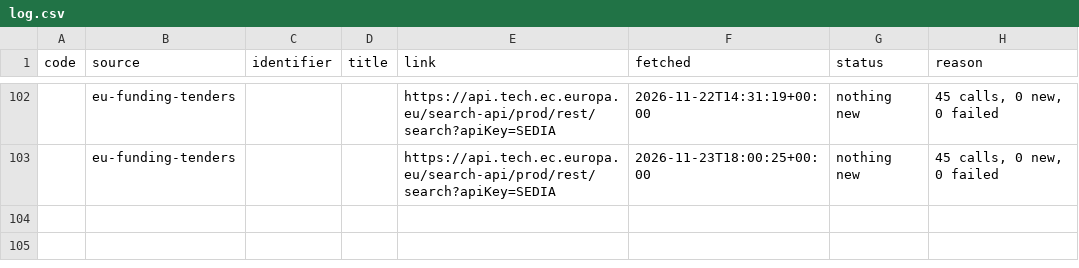
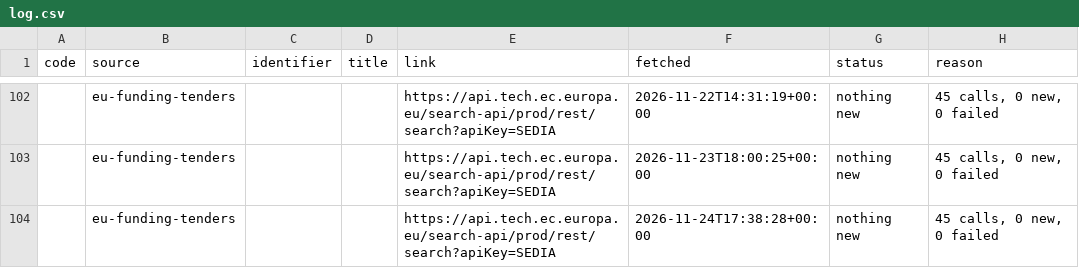
Before and after one commit to civicliteracies/field-monitoring-pipeline, a CSV file: data/raw/log.csv, drawn as a sheet; only a part is shown, gaps mark what is left out; the diff names each change by its address in the sheet, - before the commit and + after, or states it on an @@ line.

```diff
--- a/data/raw/log.csv
+++ b/data/raw/log.csv
+row 104:  | eu-funding-tenders |  |  | https://api.tech.ec.europa.eu/search-api/prod/rest/search?apiKey=SEDIA | 2026-11-24T17:38:28+00:00 | nothing new | 45 calls, 0 new, 0 failed
```
